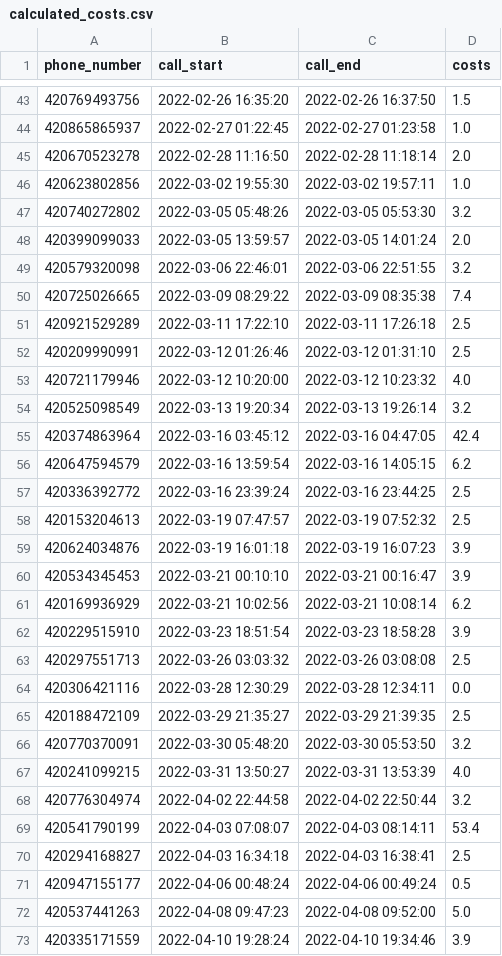
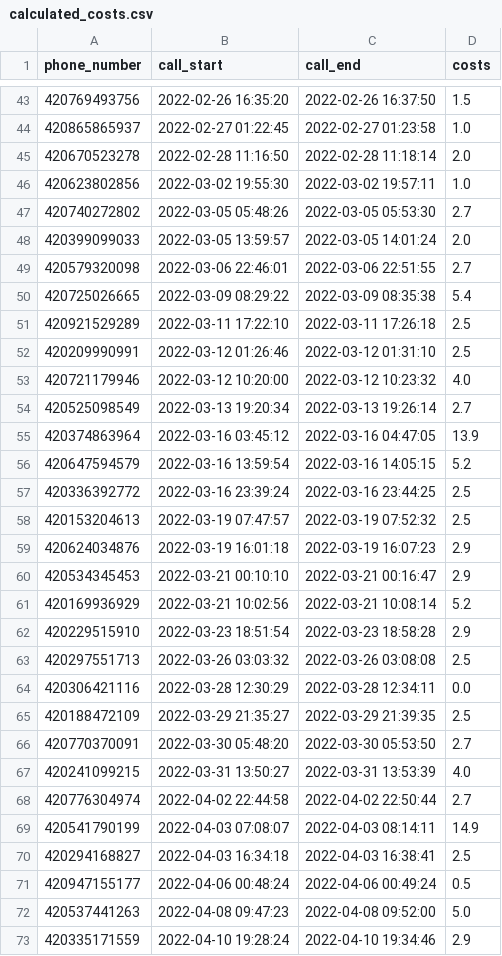
Before and after one commit to rastislavpapco/Garret-Motion-Uloha, a CSV file: data/calculated_costs.csv, drawn as a sheet; only a part is shown, gaps mark what is left out; the diff covers the shown part only.

Commit message:
Reworked overtime, fixed edge cases for zero length calls and transition over midnight.

```diff
--- a/data/calculated_costs.csv
+++ b/data/calculated_costs.csv
@@ -46,6 +46,6 @@ phone_number,call_start,call_end,costs
 420623802856,2022-03-02 19:55:30,2022-03-02 19:57:11,1.0
-420740272802,2022-03-05 05:48:26,2022-03-05 05:53:30,3.2
+420740272802,2022-03-05 05:48:26,2022-03-05 05:53:30,2.7
 420399099033,2022-03-05 13:59:57,2022-03-05 14:01:24,2.0
-420579320098,2022-03-06 22:46:01,2022-03-06 22:51:55,3.2
-420725026665,2022-03-09 08:29:22,2022-03-09 08:35:38,7.4
+420579320098,2022-03-06 22:46:01,2022-03-06 22:51:55,2.7
+420725026665,2022-03-09 08:29:22,2022-03-09 08:35:38,5.4
 420921529289,2022-03-11 17:22:10,2022-03-11 17:26:18,2.5
@@ -53,11 +53,11 @@ phone_number,call_start,call_end,costs
 420721179946,2022-03-12 10:20:00,2022-03-12 10:23:32,4.0
-420525098549,2022-03-13 19:20:34,2022-03-13 19:26:14,3.2
-420374863964,2022-03-16 03:45:12,2022-03-16 04:47:05,42.4
-420647594579,2022-03-16 13:59:54,2022-03-16 14:05:15,6.2
+420525098549,2022-03-13 19:20:34,2022-03-13 19:26:14,2.7
+420374863964,2022-03-16 03:45:12,2022-03-16 04:47:05,13.9
+420647594579,2022-03-16 13:59:54,2022-03-16 14:05:15,5.2
 420336392772,2022-03-16 23:39:24,2022-03-16 23:44:25,2.5
 420153204613,2022-03-19 07:47:57,2022-03-19 07:52:32,2.5
-420624034876,2022-03-19 16:01:18,2022-03-19 16:07:23,3.9
-420534345453,2022-03-21 00:10:10,2022-03-21 00:16:47,3.9
-420169936929,2022-03-21 10:02:56,2022-03-21 10:08:14,6.2
-420229515910,2022-03-23 18:51:54,2022-03-23 18:58:28,3.9
+420624034876,2022-03-19 16:01:18,2022-03-19 16:07:23,2.9
+420534345453,2022-03-21 00:10:10,2022-03-21 00:16:47,2.9
+420169936929,2022-03-21 10:02:56,2022-03-21 10:08:14,5.2
+420229515910,2022-03-23 18:51:54,2022-03-23 18:58:28,2.9
 420297551713,2022-03-26 03:03:32,2022-03-26 03:08:08,2.5
@@ -65,6 +65,6 @@ phone_number,call_start,call_end,costs
 420188472109,2022-03-29 21:35:27,2022-03-29 21:39:35,2.5
-420770370091,2022-03-30 05:48:20,2022-03-30 05:53:50,3.2
+420770370091,2022-03-30 05:48:20,2022-03-30 05:53:50,2.7
 420241099215,2022-03-31 13:50:27,2022-03-31 13:53:39,4.0
-420776304974,2022-04-02 22:44:58,2022-04-02 22:50:44,3.2
-420541790199,2022-04-03 07:08:07,2022-04-03 08:14:11,53.4
+420776304974,2022-04-02 22:44:58,2022-04-02 22:50:44,2.7
+420541790199,2022-04-03 07:08:07,2022-04-03 08:14:11,14.9
 420294168827,2022-04-03 16:34:18,2022-04-03 16:38:41,2.5
@@ -72,2 +72,2 @@ phone_number,call_start,call_end,costs
 420537441263,2022-04-08 09:47:23,2022-04-08 09:52:00,5.0
-420335171559,2022-04-10 19:28:24,2022-04-10 19:34:46,3.9
+420335171559,2022-04-10 19:28:24,2022-04-10 19:34:46,2.9
```
Also changed, not shown: 54 edited cells elsewhere in this file, 2 other files.
